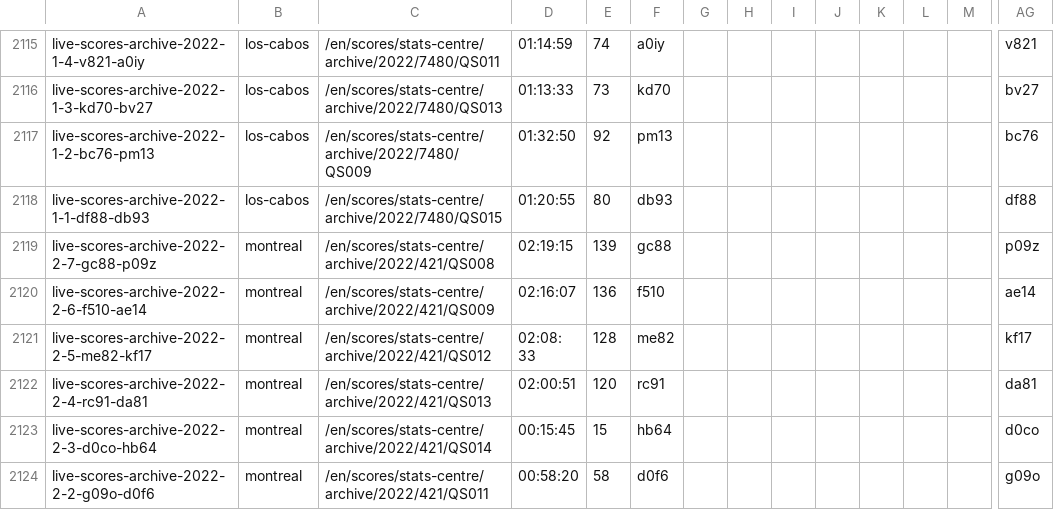
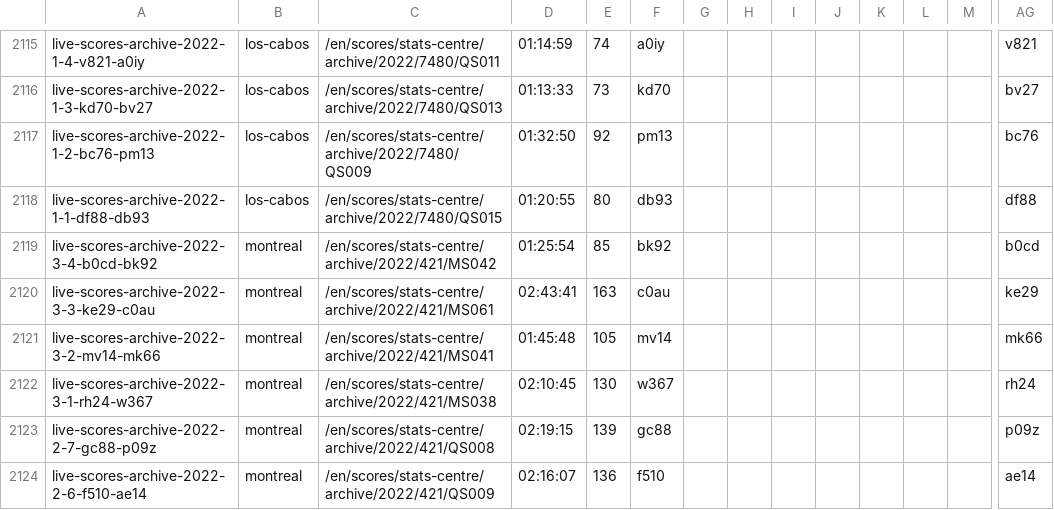
Before and after one commit to serve-and-volley/atp-world-tour-tennis-data, a CSV file: csv/3_match_stats/match_stats_2022.csv, drawn as a sheet; only a part is shown, gaps mark what is left out; the shorter side is filled out with more unchanged rows; rows hold the shown columns only; the diff names each change by its address in the sheet, - before the commit and + after, or states it on an @@ line.

```diff
--- a/csv/3_match_stats/match_stats_2022.csv
+++ b/csv/3_match_stats/match_stats_2022.csv
+row 2119: live-scores-archive-2022-3-4-b0cd-bk92 | montreal | /en/scores/stats-centre/archive/2022/421/MS042 | 01:25:54 | 85 | bk92 |  |  |  |  |  |  |  | b0cd
+row 2120: live-scores-archive-2022-3-3-ke29-c0au | montreal | /en/scores/stats-centre/archive/2022/421/MS061 | 02:43:41 | 163 | c0au |  |  |  |  |  |  |  | ke29
+row 2121: live-scores-archive-2022-3-2-mv14-mk66 | montreal | /en/scores/stats-centre/archive/2022/421/MS041 | 01:45:48 | 105 | mv14 |  |  |  |  |  |  |  | mk66
+row 2122: live-scores-archive-2022-3-1-rh24-w367 | montreal | /en/scores/stats-centre/archive/2022/421/MS038 | 02:10:45 | 130 | w367 |  |  |  |  |  |  |  | rh24
```
